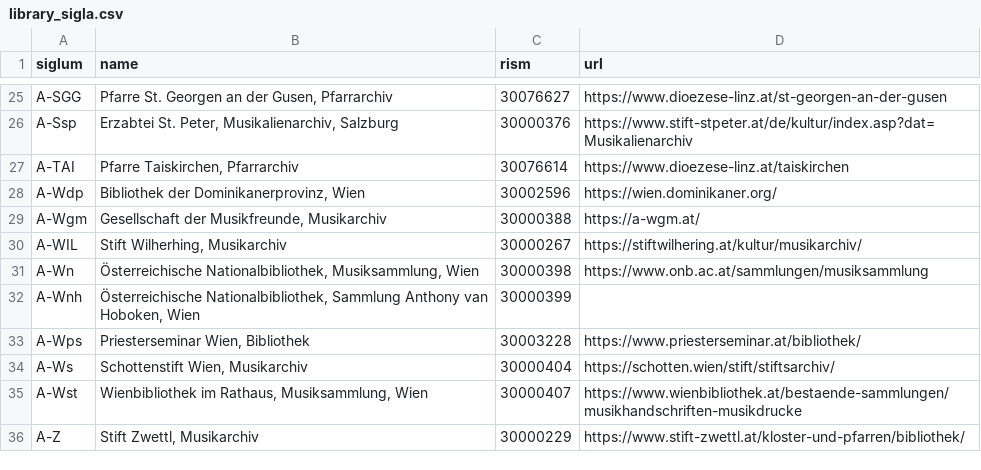
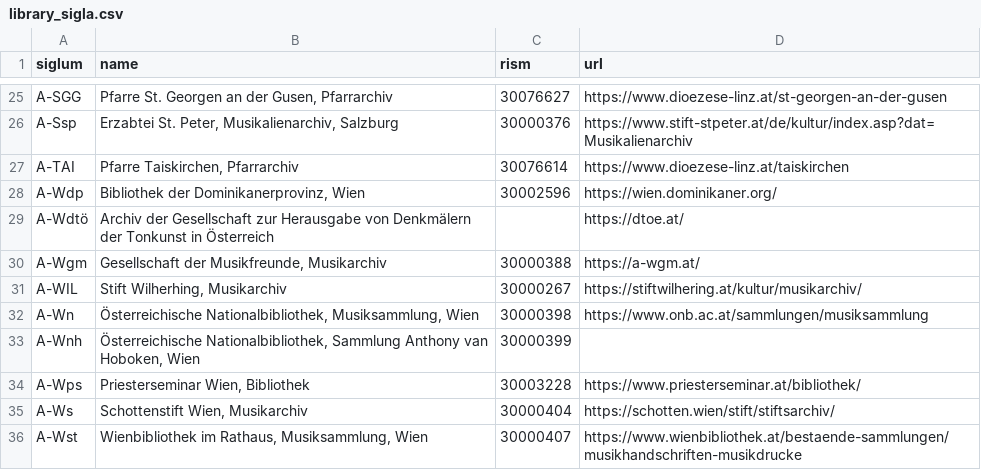
Before and after one commit to edition-esser-skala/tuma-catalogue-of-works, a CSV file: data/library_sigla.csv, drawn as a sheet; only a part is shown, gaps mark what is left out; the shorter side is filled out with more unchanged rows.

```diff
--- a/data/library_sigla.csv
+++ b/data/library_sigla.csv
@@ -28,2 +28,3 @@ A-TAI,"Pfarre Taiskirchen, Pfarrarchiv",30076614,https://www.dioezese-linz.at/ta
 A-Wdp,"Bibliothek der Dominikanerprovinz, Wien",30002596,https://wien.dominikaner.org/
+A-Wdtö,Archiv der Gesellschaft zur Herausgabe von Denkmälern der Tonkunst in Österreich,,https://dtoe.at/
 A-Wgm,"Gesellschaft der Musikfreunde, Musikarchiv",30000388,https://a-wgm.at/
```
Also changed, not shown: data/catalogue_works.csv, data/works_missing_in_rism.csv, 18 other files.
